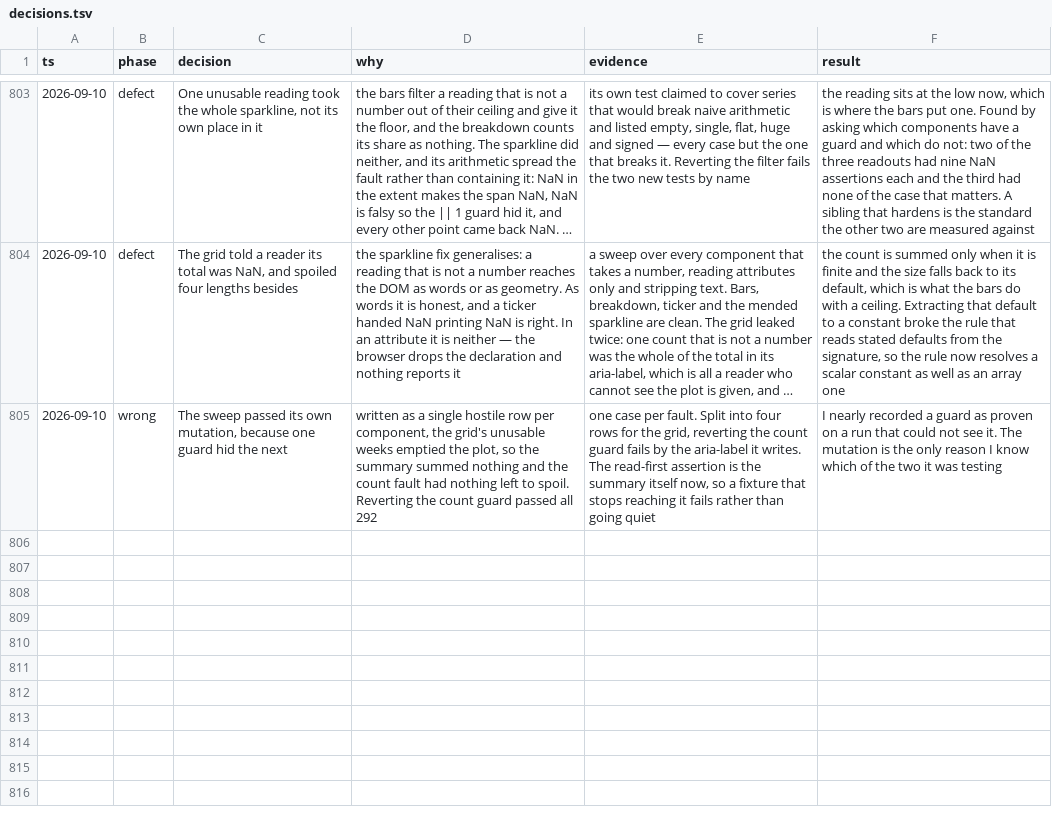
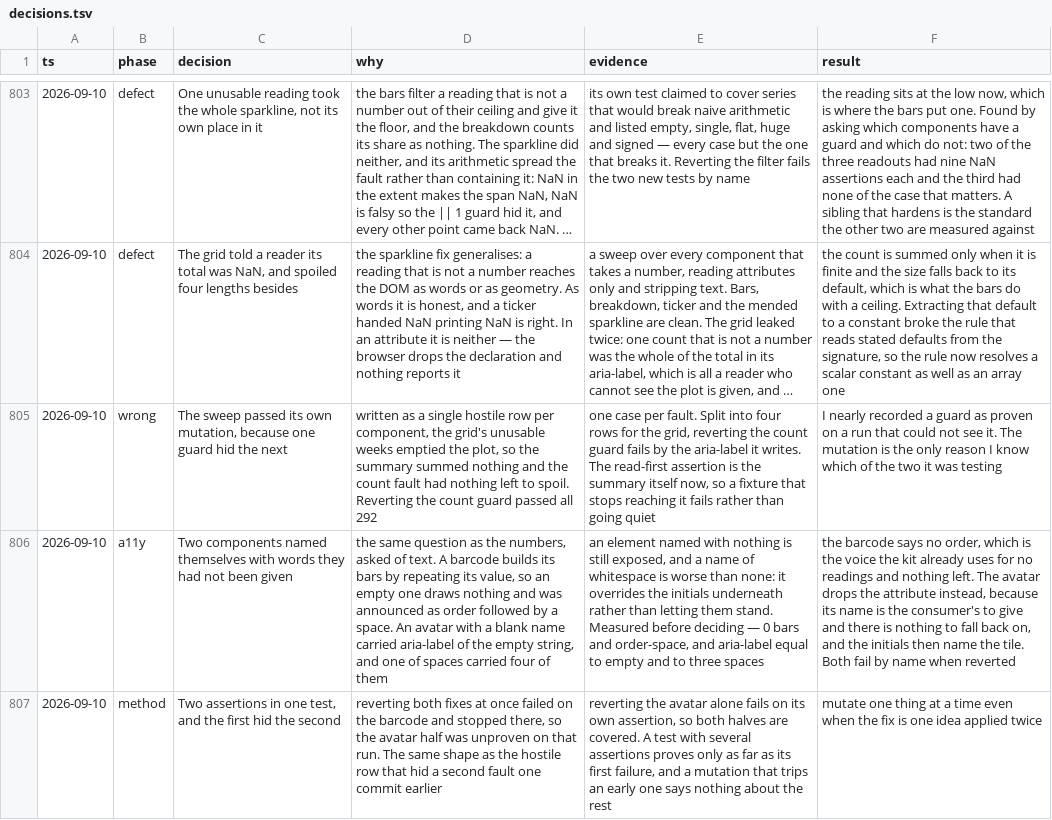
Before and after one commit to tyler-mitchell/infinite-canvas, a TSV file: packages/polkadot-ui/docs/internal/decisions.tsv, drawn as a sheet; only a part is shown, gaps mark what is left out; long unchanged cells end in …; the diff names each change by its address in the sheet, - before the commit and + after, or states it on an @@ line.

```diff
--- a/packages/polkadot-ui/docs/internal/decisions.tsv
+++ b/packages/polkadot-ui/docs/internal/decisions.tsv
+row 806: 2026-09-10 | a11y | Two components named themselves with words they had not been given | the same question as the numbers, asked of text. A barcode builds its bars by repeating its value, so an empty one draws nothing and was announced as order followed by a space. An avatar with a blank name carried aria-label of the empty string, and one of spaces carried four of them | an element named with nothing is still exposed, and a name of whitespace is worse than none: it overrides the initials underneath rather than letting them stand. Measured before deciding — 0 bars and order-space, and aria-label equal to empty and to three spaces | the barcode says no order, which is the voice the kit already uses for no readings and nothing left. The avatar drops the attribute instead, because its name is the consumer's to give and there is nothing to fall back on, and the initials then name the tile. Both fail by name when reverted
+row 807: 2026-09-10 | method | Two assertions in one test, and the first hid the second | reverting both fixes at once failed on the barcode and stopped there, so the avatar half was unproven on that run. The same shape as the hostile row that hid a second fault one commit earlier | reverting the avatar alone fails on its own assertion, so both halves are covered. A test with several assertions proves only as far as its first failure, and a mutation that trips an early one says nothing about the rest | mutate one thing at a time even when the fix is one idea applied twice
```
Also changed, not shown: 3 other files.
